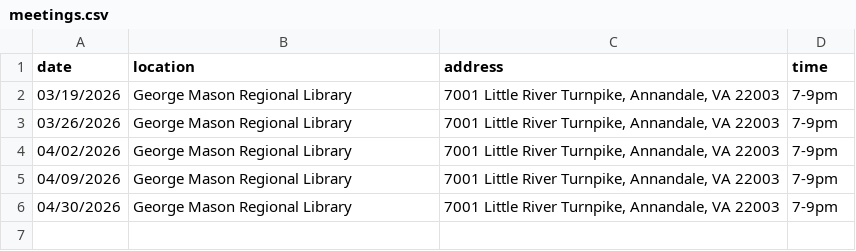
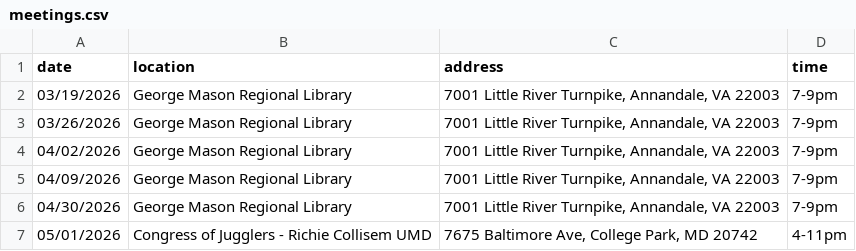
Before and after one commit to DPD-30/fairfaxjugglers, a CSV file: _data/meetings.csv, drawn as a sheet.

```diff
--- a/_data/meetings.csv
+++ b/_data/meetings.csv
@@ -6 +6,2 @@ date,location,address,time
 04/30/2026,George Mason Regional Library,"7001 Little River Turnpike, Annandale, VA 22003",7-9pm
+05/01/2026,Congress of Jugglers - Richie Collisem UMD,"7675 Baltimore Ave, College Park, MD 20742",4-11pm
```
